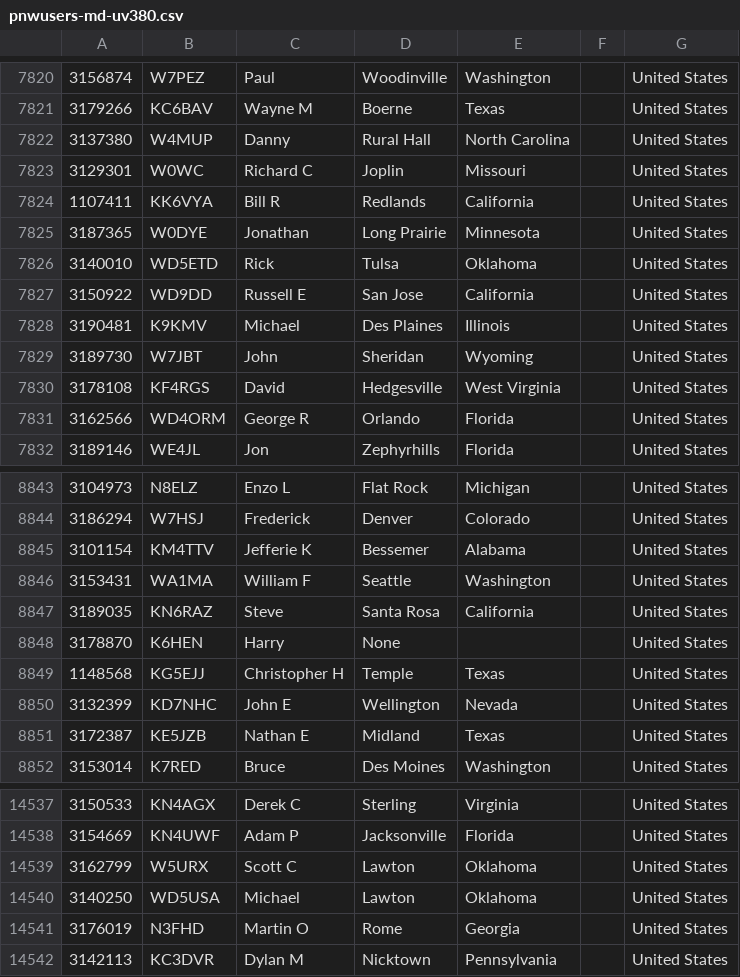
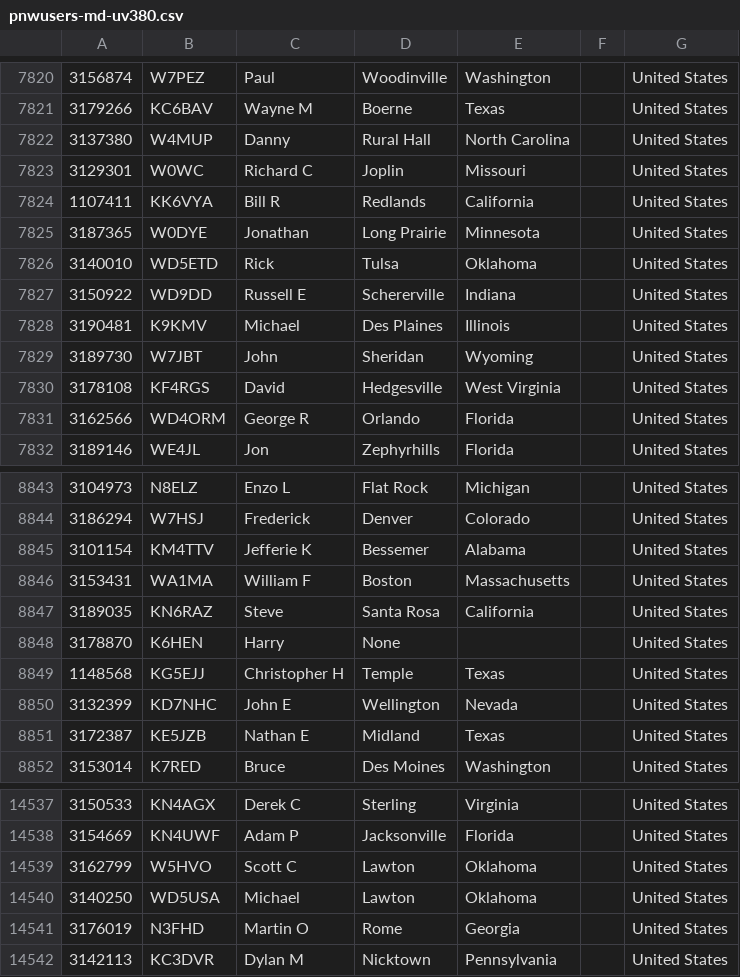
Before and after one commit to mycodeplug/pnwusers, a CSV file: pnwusers-md-uv380.csv, drawn as a sheet; only a part is shown, gaps mark what is left out.

Commit message:
2022-11-29 userdb update
 pnwusers-anytone-878.csv      | 6 +++---
 pnwusers-md-uv380.csv         | 6 +++---
 pnwusers.json                 | 2 +-
 prev/pnwusers-anytone-878.csv | 4 ++--
 prev/pnwusers-md-uv380.csv    | 4 ++--
 5 files changed, 11 insertions(+), 11 deletions(-)

```diff
--- a/pnwusers-md-uv380.csv
+++ b/pnwusers-md-uv380.csv
@@ -7826,3 +7826,3 @@
 3140010,WD5ETD,Rick,Tulsa,Oklahoma,,United States
-3150922,WD9DD,Russell E,San Jose,California,,United States
+3150922,WD9DD,Russell E,Schererville,Indiana,,United States
 3190481,K9KMV,Michael,Des Plaines,Illinois,,United States
@@ -8845,3 +8845,3 @@
 3101154,KM4TTV,Jefferie K,Bessemer,Alabama,,United States
-3153431,WA1MA,William F,Seattle,Washington,,United States
+3153431,WA1MA,William F,Boston,Massachusetts,,United States
 3189035,KN6RAZ,Steve,Santa Rosa,California,,United States
@@ -14538,3 +14538,3 @@
 3154669,KN4UWF,Adam P,Jacksonville,Florida,,United States
-3162799,W5URX,Scott C,Lawton,Oklahoma,,United States
+3162799,W5HVO,Scott C,Lawton,Oklahoma,,United States
 3140250,WD5USA,Michael,Lawton,Oklahoma,,United States
```
Also changed, not shown: 4 other files.
